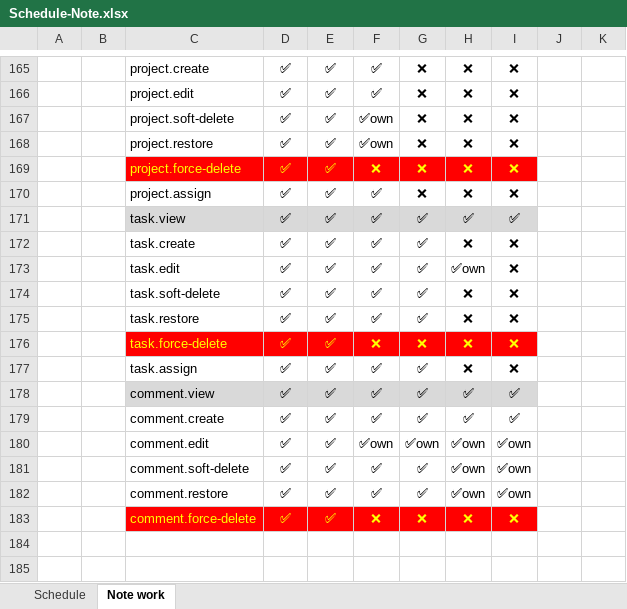
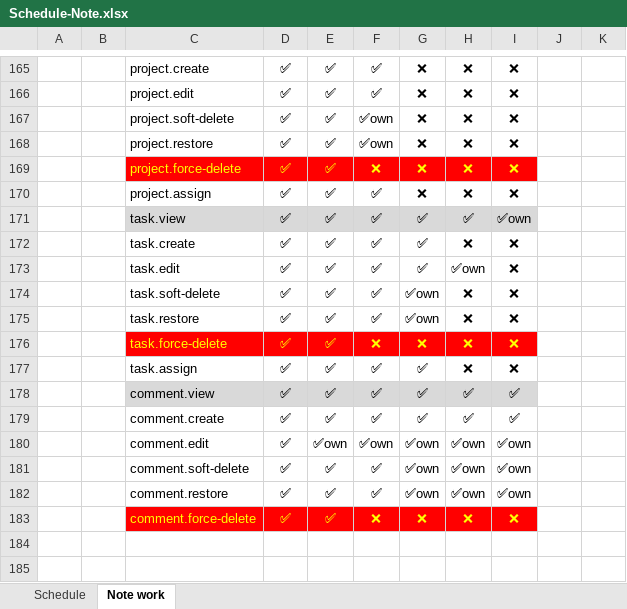
Before and after one commit to Der300/task-manager-laravel, an Excel workbook: Schedule-Note.xlsx, sheet Note work, drawn as a sheet; only a part is shown, gaps mark what is left out; values as stored, in another font and other column widths than the file's, no borders; charts and pictures not drawn; the diff names each change by its address in the sheet, - before the commit and + after, or states it on an @@ line.

```diff
--- a/Schedule-Note.xlsx (sheet Note work)
+++ b/Schedule-Note.xlsx (sheet Note work)
-I171: ✅
+I171: ✅own
-G174:G175: ✅
+G174:G175: ✅own
-E180: ✅
+E180: ✅own
-G181:G182: ✅
+G181:G182: ✅own
```
Also changed, not shown: sheet Schedule, charts or pictures, 7 other files.
